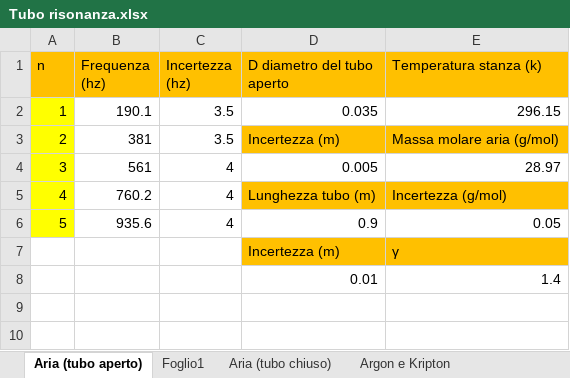
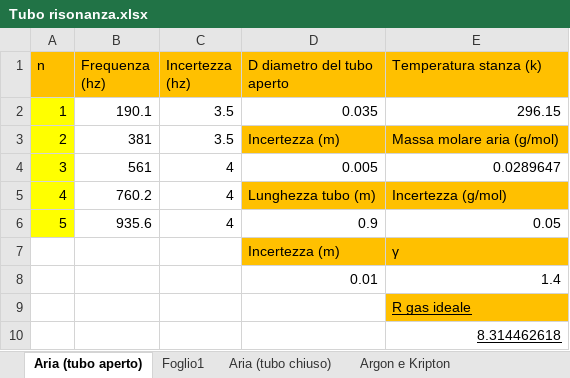
Before and after one commit to matteodeclich/Esperienze-in-laboratorio, an Excel workbook: Tubo risonanza.xlsx, sheet Aria (tubo aperto), drawn as a sheet; values as stored, in another font and other column widths than the file's, no borders; the diff names each change by its address in the sheet, - before the commit and + after, or states it on an @@ line.

Commit message:
Aggiornamento file excel

```diff
--- a/Tubo risonanza.xlsx (sheet Aria (tubo aperto))
+++ b/Tubo risonanza.xlsx (sheet Aria (tubo aperto))
-E4 (Temperatura stanza (k)): 28.97
+E4 (Temperatura stanza (k)): 0.0289647
+row 9:  |  |  |  | R gas ideale
+row 10:  |  |  |  | 8.314462618
```
